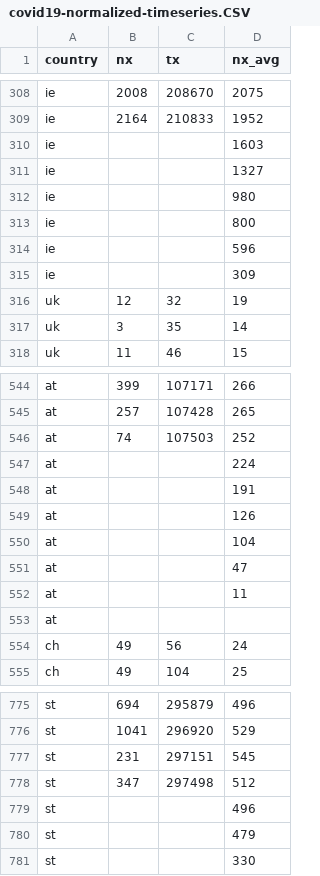
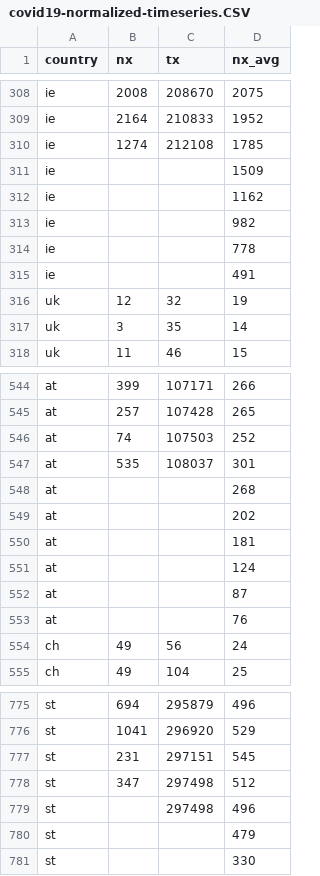
Before and after one commit to christophmoar/covid-19, a CSV file: dataset-01/covid19-normalized-timeseries.CSV, drawn as a sheet; only a part is shown, gaps mark what is left out; the diff covers the shown part only.

```diff
--- a/dataset-01/covid19-normalized-timeseries.CSV
+++ b/dataset-01/covid19-normalized-timeseries.CSV
@@ -309,8 +309,8 @@ ie,2008,208670,2075
 ie,2164,210833,1952
-ie,,,1603
-ie,,,1327
-ie,,,980
-ie,,,800
-ie,,,596
-ie,,,309
+ie,1274,212108,1785
+ie,,,1509
+ie,,,1162
+ie,,,982
+ie,,,778
+ie,,,491
 uk,12,32,19
@@ -546,9 +546,9 @@ at,257,107428,265
 at,74,107503,252
-at,,,224
-at,,,191
-at,,,126
-at,,,104
-at,,,47
-at,,,11
-at,,,
+at,535,108037,301
+at,,,268
+at,,,202
+at,,,181
+at,,,124
+at,,,87
+at,,,76
 ch,49,56,24
@@ -778,3 +778,3 @@ st,231,297151,545
 st,347,297498,512
-st,,,496
+st,,297498,496
 st,,,479
```
Also changed, not shown: 27 added rows, 27 removed rows and 3 edited cells elsewhere in this file, dataset-01/covid19-normalized-noheader.CSV, dataset-01/covid19-normalized.CSV, 5 other files.
